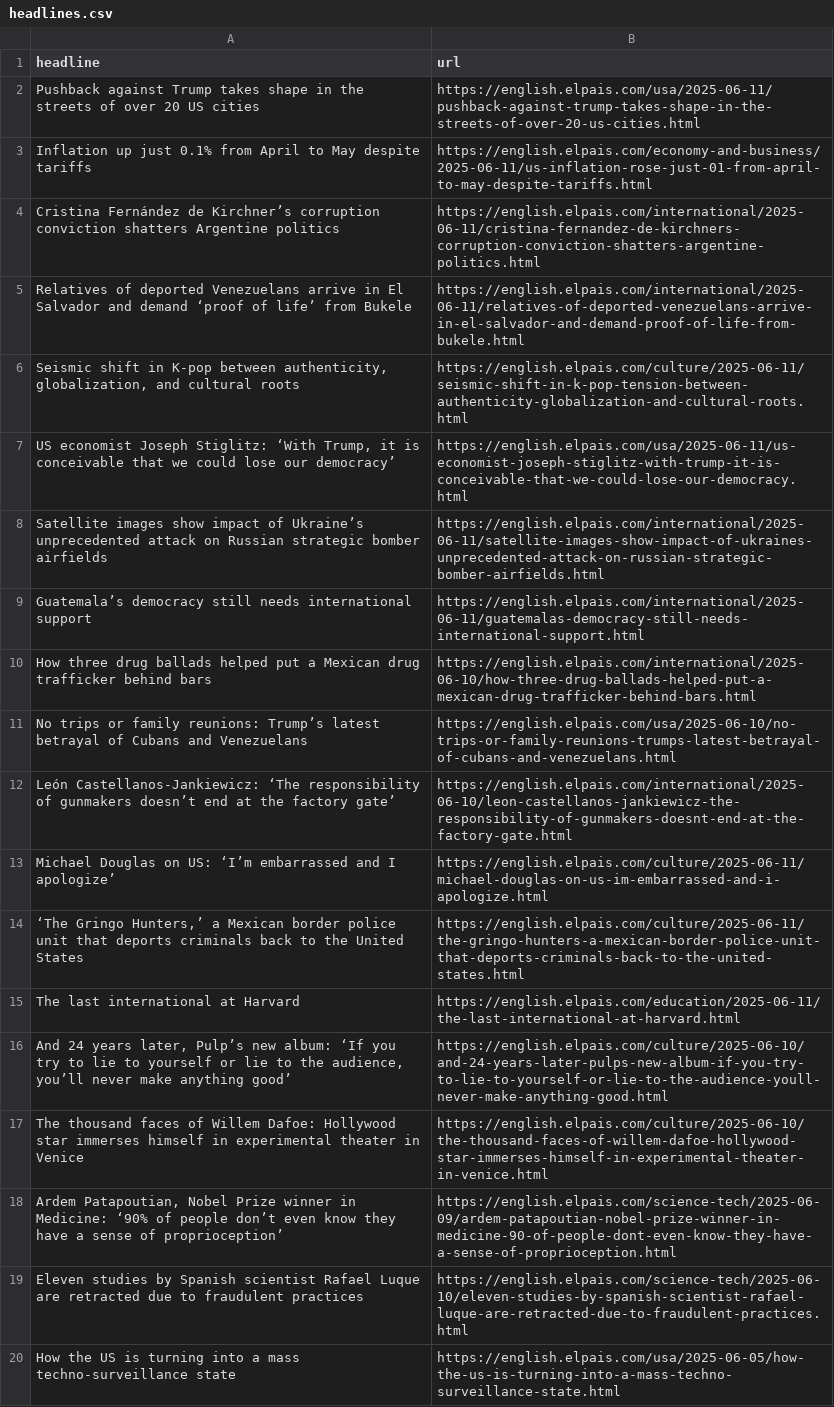
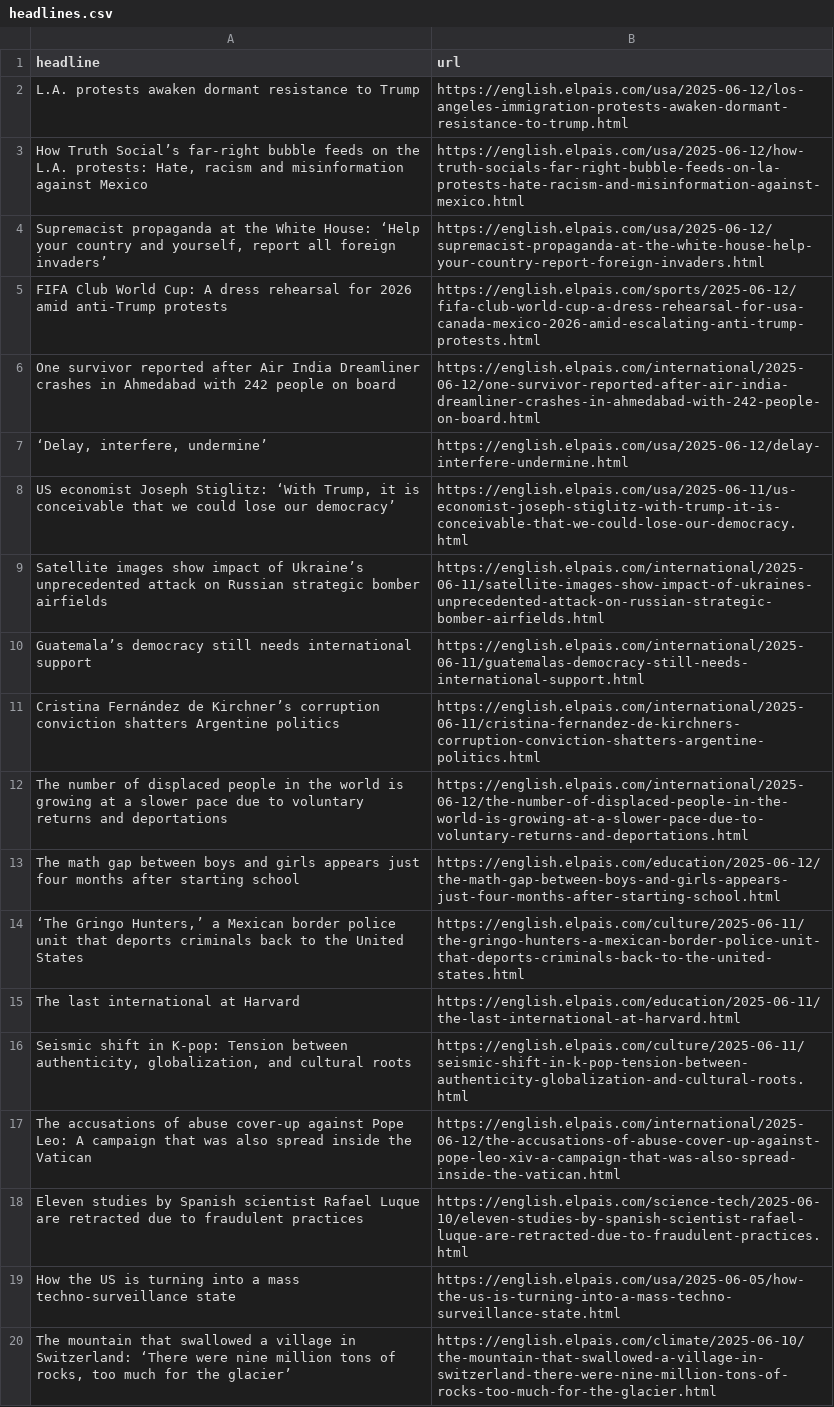
Before and after one commit to ElisabethLind/el_Pais_autoscraper, a CSV file: headlines.csv, drawn as a sheet; only a part is shown; the shorter side is filled out with more unchanged rows; removed rows and columns are numbered as before the commit, all else as after; the diff covers the shown part only; the diff names each change by its address in the sheet, - before the commit and + after, or states it on an @@ line.

```diff
--- a/headlines.csv
+++ b/headlines.csv
-row 2: Pushback against Trump takes shape in the streets of over 20 US cities | https://english.elpais.com/usa/2025-06-11/pushback-against-trump-takes-shape-in-the-streets-of-over-20-us-cities.html
-row 3: Inflation up just 0.1% from April to May despite tariffs | https://english.elpais.com/economy-and-business/2025-06-11/us-inflation-rose-just-01-from-april-to-may-despite-tariffs.html
-row 5: Relatives of deported Venezuelans arrive in El Salvador and demand ‘proof of life’ from Bukele | https://english.elpais.com/international/2025-06-11/relatives-of-deported-venezuelans-arrive-in-el-salvador-and-demand-proof-of-life-from-bukele.html
-row 6: Seismic shift in K-pop between authenticity, globalization, and cultural roots | https://english.elpais.com/culture/2025-06-11/seismic-shift-in-k-pop-tension-between-authenticity-globalization-and-cultural-roots.html
+row 2: L.A. protests awaken dormant resistance to Trump | https://english.elpais.com/usa/2025-06-12/los-angeles-immigration-protests-awaken-dormant-resistance-to-trump.html
+row 3: How Truth Social’s far-right bubble feeds on the L.A. protests: Hate, racism and misinformation against Mexico | https://english.elpais.com/usa/2025-06-12/how-truth-socials-far-right-bubble-feeds-on-la-protests-hate-racism-and-misinformation-against-mexico.html
+row 4: Supremacist propaganda at the White House: ‘Help your country and yourself, report all foreign invaders’ | https://english.elpais.com/usa/2025-06-12/supremacist-propaganda-at-the-white-house-help-your-country-report-foreign-invaders.html
+row 5: FIFA Club World Cup: A dress rehearsal for 2026 amid anti-Trump protests | https://english.elpais.com/sports/2025-06-12/fifa-club-world-cup-a-dress-rehearsal-for-usa-canada-mexico-2026-amid-escalating-anti-trump-protests.html
+row 6: One survivor reported after Air India Dreamliner crashes in Ahmedabad with 242 people on board | https://english.elpais.com/international/2025-06-12/one-survivor-reported-after-air-india-dreamliner-crashes-in-ahmedabad-with-242-people-on-board.html
+row 7: ‘Delay, interfere, undermine’ | https://english.elpais.com/usa/2025-06-12/delay-interfere-undermine.html
@@ row 10 moved to row 40: How three drug ballads helped put a Mexi… @@
@@ row 11 moved to row 49: No trips or family reunions: Trump’s lat… @@
-row 12: León Castellanos-Jankiewicz: ‘The responsibility of gunmakers doesn’t end at the factory gate’ | https://english.elpais.com/international/2025-06-10/leon-castellanos-jankiewicz-the-responsibility-of-gunmakers-doesnt-end-at-the-factory-gate.html
-row 13: Michael Douglas on US: ‘I’m embarrassed and I apologize’ | https://english.elpais.com/culture/2025-06-11/michael-douglas-on-us-im-embarrassed-and-i-apologize.html
@@ row 4 moved to row 11: Cristina Fernández de Kirchner’s corrupt… @@
+row 12: The number of displaced people in the world is growing at a slower pace due to voluntary returns and deportations | https://english.elpais.com/international/2025-06-12/the-number-of-displaced-people-in-the-world-is-growing-at-a-slower-pace-due-to-voluntary-returns-and-deportations.html
+row 13: The math gap between boys and girls appears just four months after starting school | https://english.elpais.com/education/2025-06-12/the-math-gap-between-boys-and-girls-appears-just-four-months-after-starting-school.html
-row 16: And 24 years later, Pulp’s new album: ‘If you try to lie to yourself or lie to the audience, you’ll never make anything good’ | https://english.elpais.com/culture/2025-06-10/and-24-years-later-pulps-new-album-if-you-try-to-lie-to-yourself-or-lie-to-the-audience-youll-never-make-anything-good.html
@@ row 17 moved to row 31: The thousand faces of Willem Dafoe: Holl… @@
@@ row 18 moved to row 43: Ardem Patapoutian, Nobel Prize winner in… @@
+row 16: Seismic shift in K-pop: Tension between authenticity, globalization, and cultural roots | https://english.elpais.com/culture/2025-06-11/seismic-shift-in-k-pop-tension-between-authenticity-globalization-and-cultural-roots.html
+row 17: The accusations of abuse cover-up against Pope Leo: A campaign that was also spread inside the Vatican | https://english.elpais.com/international/2025-06-12/the-accusations-of-abuse-cover-up-against-pope-leo-xiv-a-campaign-that-was-also-spread-inside-the-vatican.html
```
Also changed, not shown: 4 added rows, 8 removed rows and 2 moved rows elsewhere in this file.
